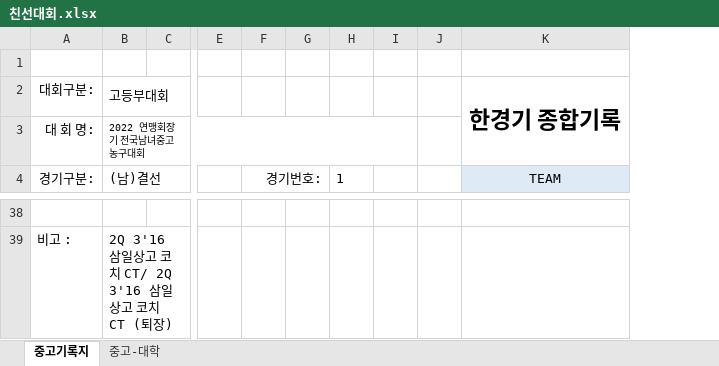
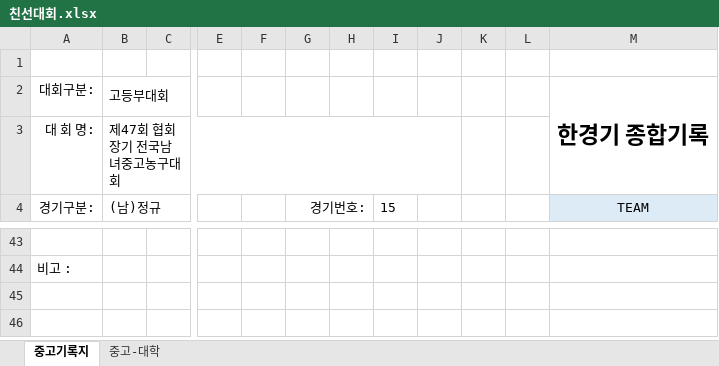
Before and after one commit to analysispark/SA_BSP, an Excel workbook: 친선대회.xlsx, sheet 중고기록지, drawn as a sheet; only a part is shown, gaps mark what is left out; values as stored, in another font and other column widths than the file's, no borders; removed rows and columns are numbered as before the commit, all else as after; the diff covers the shown part only; the diff names each change by its address in the sheet, - before the commit and + after, or states it on an @@ line.

```diff
--- a/친선대회.xlsx (sheet 중고기록지)
+++ b/친선대회.xlsx (sheet 중고기록지)
+column F, empty
-column G, empty
-column J, empty
+column J, empty
+column K, empty
+column L, empty
-B3 ((남)정규): 2022 연맹회장기 전국남녀중고농구대회
+B3 ((남)정규): 제47회 협회장기 전국남녀중고농구대회
@@ B3 text size: larger @@
-B4: (남)결선
+B4: (남)정규
-F4:G4 merged
+G4:H4 merged
-H4: 1
+H4: (empty)
-I4: (empty)
+I4: 15
-B44 ((남)정규): 2Q 3'16 삼일상고 코치 CT/ 2Q 3'16 삼일상고 코치 CT (퇴장)
+B44 ((남)정규): (empty)
```
Also changed, not shown: 32 added rows, 27 removed rows and 4 edited cells elsewhere in this sheet, sheet 중고-대학, 22 other files.
